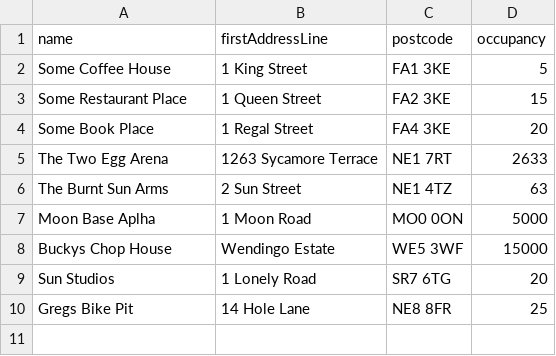
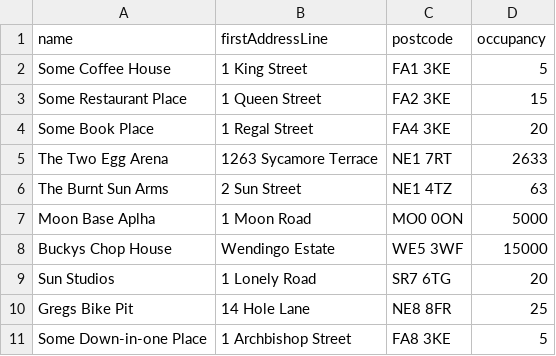
Before and after one commit to Humanholiday/Java_track_and_trace_app, a CSV file: out/production/csc8427-track-and-trace/data/establishments.csv, drawn as a sheet; the diff names each change by its address in the sheet, - before the commit and + after, or states it on an @@ line.

```diff
--- a/out/production/csc8427-track-and-trace/data/establishments.csv
+++ b/out/production/csc8427-track-and-trace/data/establishments.csv
+row 11: Some Down-in-one Place | 1 Archbishop Street | FA8 3KE | 5
```
Also changed, not shown: out/production/csc8427-track-and-trace/data/events.csv, src/data/establishments.csv, 11 other files.
